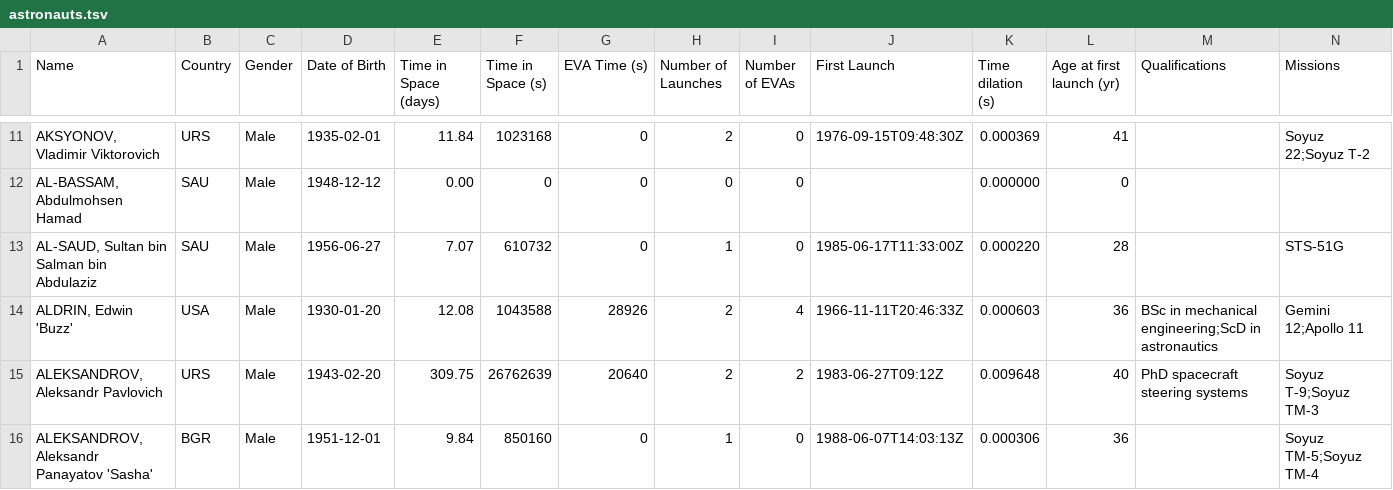
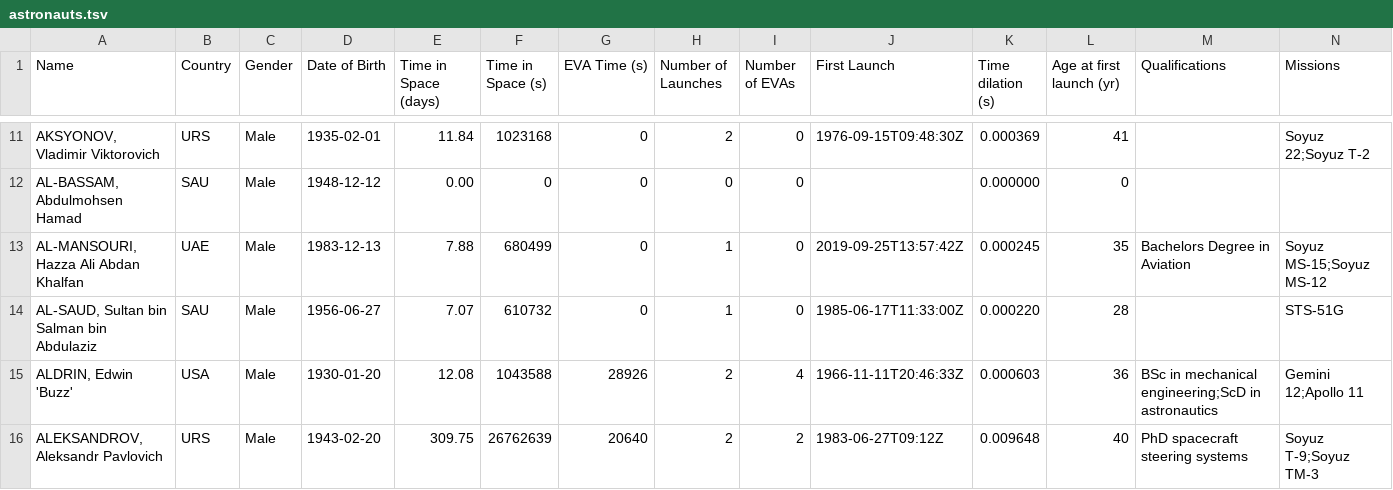
Before and after one commit to cosmos-book/cosmos-book.github.io, a TSV file: human-spaceflight/data/processed/astronauts.tsv, drawn as a sheet; only a part is shown, gaps mark what is left out; the shorter side is filled out with more unchanged rows; rows hold the shown columns only; the diff covers the shown part only; the diff names each change by its address in the sheet, - before the commit and + after, or states it on an @@ line.

Commit message:
added Hazza Al-Mansouri

```diff
--- a/human-spaceflight/data/processed/astronauts.tsv
+++ b/human-spaceflight/data/processed/astronauts.tsv
+row 13: AL-MANSOURI, Hazza Ali Abdan Khalfan | UAE | Male | 1983-12-13 | 7.88 | 680499 | 0 | 1 | 0 | 2019-09-25T13:57:42Z | 0.000245 | 35 | Bachelors Degree in Aviation | Soyuz MS-15;Soyuz MS-12
```
Also changed, not shown: 15 edited cells elsewhere in this file, human-spaceflight/data/processed/astronauts_by_year.tsv, 6 other files.
